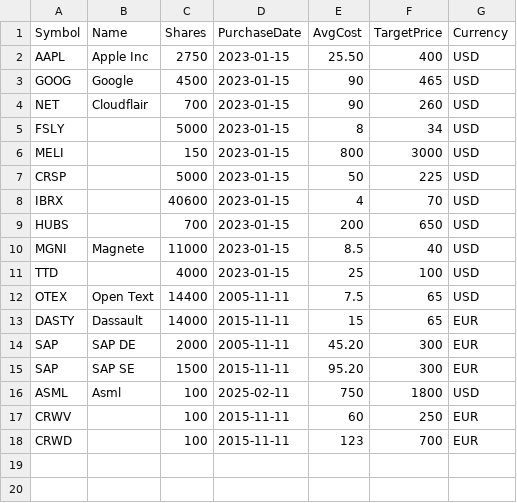
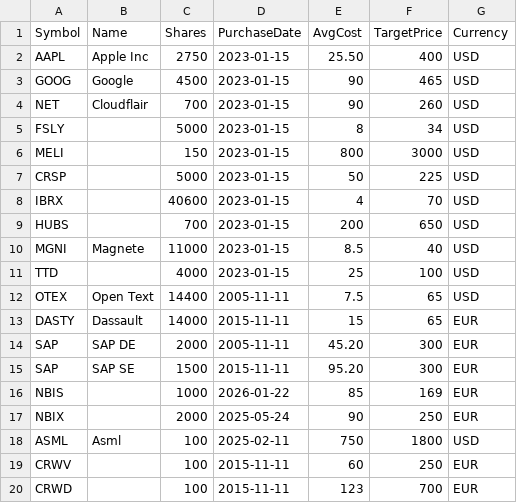
Before and after one commit to peroehner/Portfolio-App, a CSV file: Sample-Portfolio.csv, drawn as a sheet.

```diff
--- a/Sample-Portfolio.csv
+++ b/Sample-Portfolio.csv
@@ -15,2 +15,4 @@ SAP;SAP DE;2000;2005-11-11;45.20;300;EUR
 SAP;SAP SE;1500;2015-11-11;95.20;300;EUR
+NBIS;;1000;2026-01-22;85;169;EUR
+NBIX;;2000;2025-05-24;90;250;EUR
 ASML;Asml;100;2025-02-11;750;1800;USD
```
Also changed, not shown: 1 other file.
